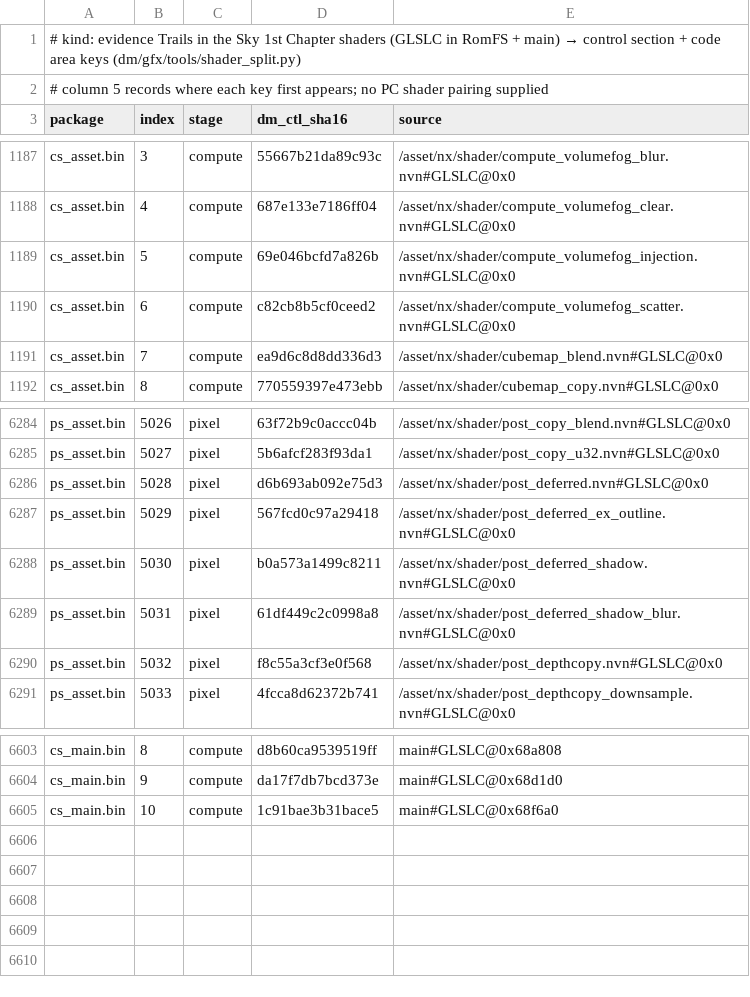
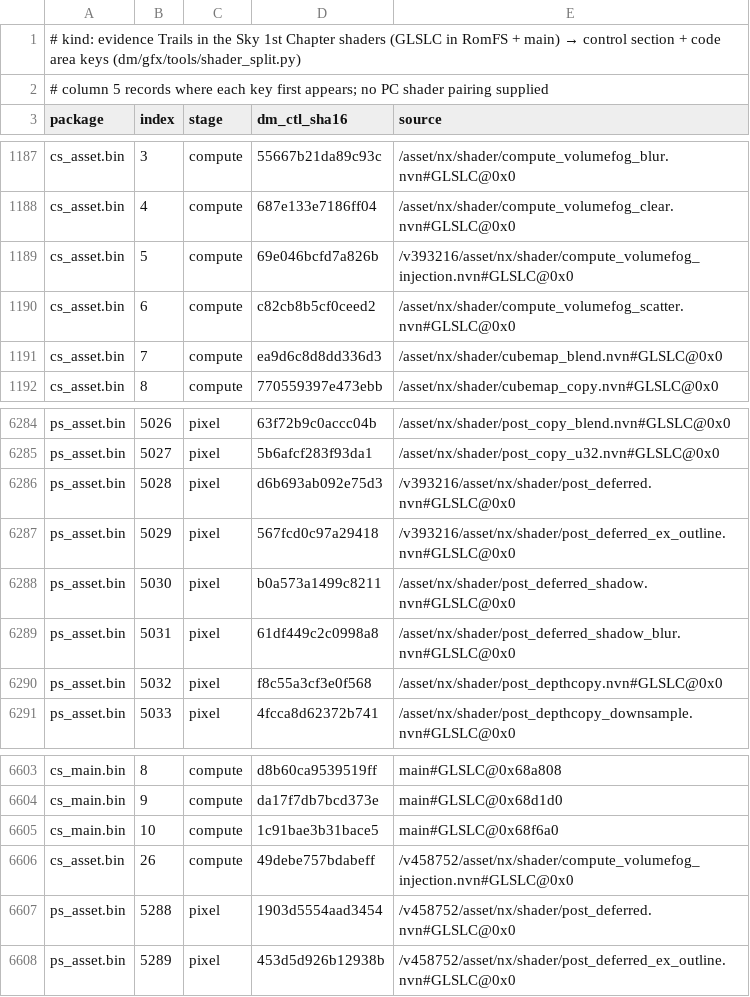
Before and after one commit to Alliance-Sky/peanuts-native, a TSV file: dm/games/01002C9022770000/shader_map.tsv, drawn as a sheet; only a part is shown, gaps mark what is left out.

Commit message:
Trails in the Sky 1st Chapter: register update 1.0.8 next to 1.0.7
1.0.8 (v458752) has a new main build ID; subsdk0, sdk and SDK 21.4.4 are
1.0.7's. A full split of 1.0.8's RomFS and main gives 6,602 shader keys, as
1.0.7 does: the volume fog compute shader and two post_deferred pixel
shaders differ. The map keeps 1.0.7's rows, tags 1.0.7's three own keys
with /v393216/ and appends 1.0.8's three with /v458752/, so a targeted split
of either update matches the profile less the other's keys. The NPDM, the
allocator block size and the shadow stitch key are unchanged. The package
is v458752, the newest build row, as check-profiles.sh requires.

The game already ships (peanuts/release-titles.txt), so the catalog, the
Supported games tables and the issue forms pick up 1.0.8 from game.tsv
when the catalog workflow runs on main; this change does not edit them.
1.0.8 has not been played on a handheld with this profile.

Co-authored-by: igawa6 <99118851+igawa6@users.noreply.github.com>

```diff
--- a/dm/games/01002C9022770000/shader_map.tsv
+++ b/dm/games/01002C9022770000/shader_map.tsv
@@ -1188,3 +1188,3 @@ cs_asset.bin	3	compute	55667b21da89c93c	/asset/nx/shader/compute_volumefog_blur.
 cs_asset.bin	4	compute	687e133e7186ff04	/asset/nx/shader/compute_volumefog_clear.nvn#GLSLC@0x0
-cs_asset.bin	5	compute	69e046bcfd7a826b	/asset/nx/shader/compute_volumefog_injection.nvn#GLSLC@0x0
+cs_asset.bin	5	compute	69e046bcfd7a826b	/v393216/asset/nx/shader/compute_volumefog_injection.nvn#GLSLC@0x0
 cs_asset.bin	6	compute	c82cb8b5cf0ceed2	/asset/nx/shader/compute_volumefog_scatter.nvn#GLSLC@0x0
@@ -6285,4 +6285,4 @@ ps_asset.bin	5026	pixel	63f72b9c0accc04b	/asset/nx/shader/post_copy_blend.nvn#GL
 ps_asset.bin	5027	pixel	5b6afcf283f93da1	/asset/nx/shader/post_copy_u32.nvn#GLSLC@0x0
-ps_asset.bin	5028	pixel	d6b693ab092e75d3	/asset/nx/shader/post_deferred.nvn#GLSLC@0x0
-ps_asset.bin	5029	pixel	567fcd0c97a29418	/asset/nx/shader/post_deferred_ex_outline.nvn#GLSLC@0x0
+ps_asset.bin	5028	pixel	d6b693ab092e75d3	/v393216/asset/nx/shader/post_deferred.nvn#GLSLC@0x0
+ps_asset.bin	5029	pixel	567fcd0c97a29418	/v393216/asset/nx/shader/post_deferred_ex_outline.nvn#GLSLC@0x0
 ps_asset.bin	5030	pixel	b0a573a1499c8211	/asset/nx/shader/post_deferred_shadow.nvn#GLSLC@0x0
@@ -6605 +6605,4 @@ cs_main.bin	9	compute	da17f7db7bcd373e	main#GLSLC@0x68d1d0
 cs_main.bin	10	compute	1c91bae3b31bace5	main#GLSLC@0x68f6a0
+cs_asset.bin	26	compute	49debe757bdabeff	/v458752/asset/nx/shader/compute_volumefog_injection.nvn#GLSLC@0x0
+ps_asset.bin	5288	pixel	1903d5554aad3454	/v458752/asset/nx/shader/post_deferred.nvn#GLSLC@0x0
+ps_asset.bin	5289	pixel	453d5d926b12938b	/v458752/asset/nx/shader/post_deferred_ex_outline.nvn#GLSLC@0x0
```
Also changed, not shown: dm/games/01002C9022770000/game.tsv, dm/games/01002C9022770000/shader_facts.tsv, 3 other files.
